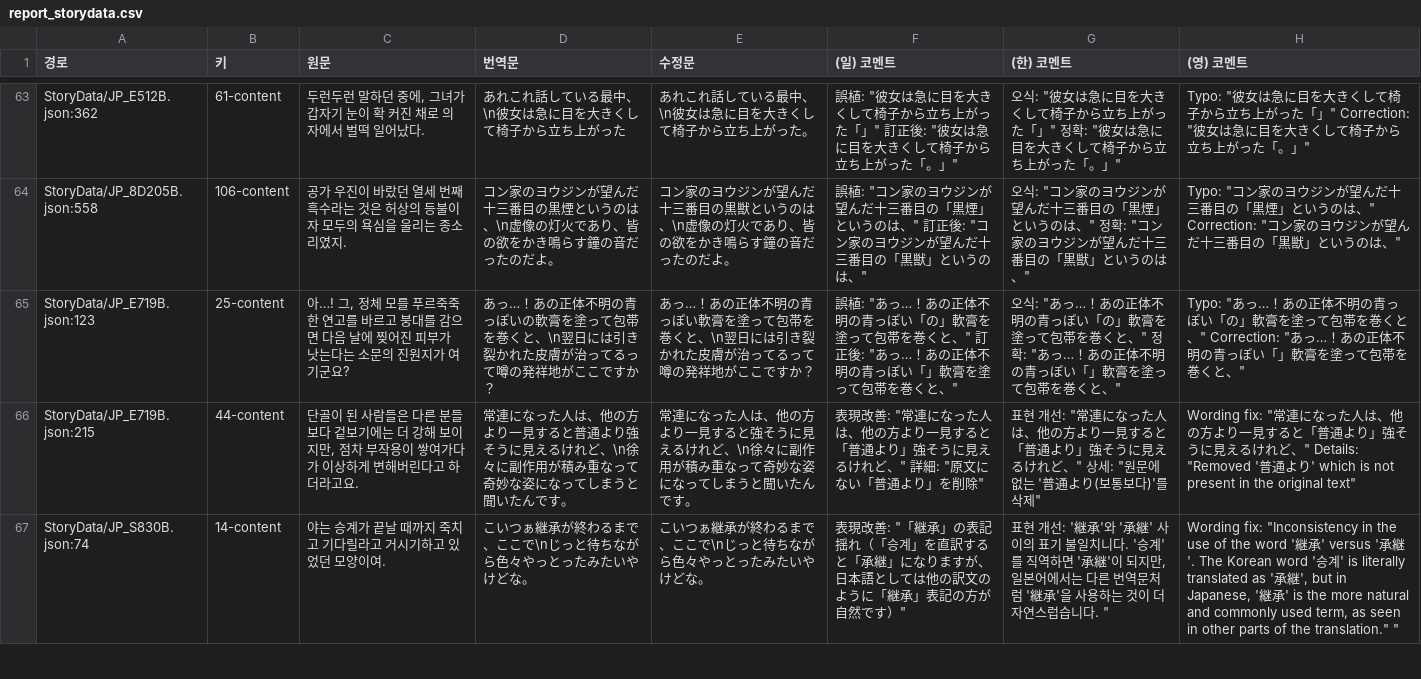
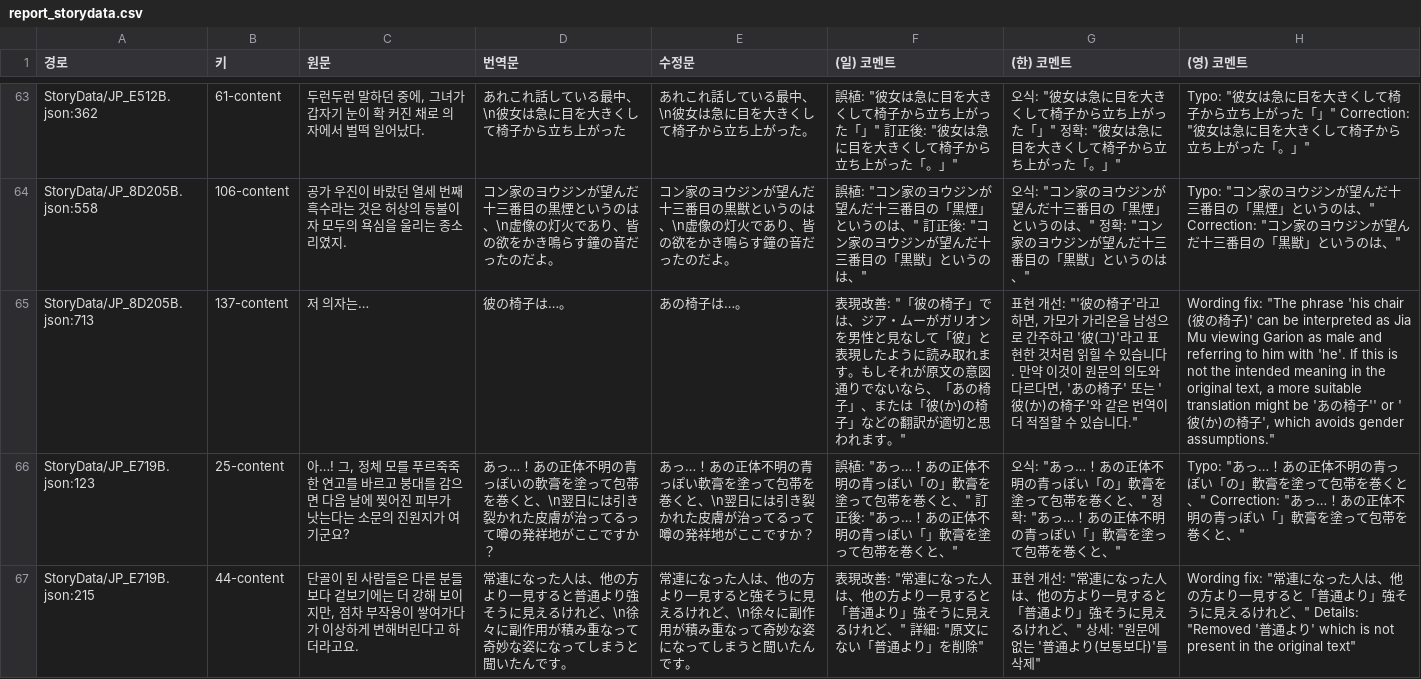
Before and after one commit to LCB-Unofficial-JP-Revise/LCB-Unofficial-JP-Revise, a CSV file: report_storydata.csv, drawn as a sheet; only a part is shown, gaps mark what is left out; the shorter side is filled out with more unchanged rows; the diff names each change by its address in the sheet, - before the commit and + after, or states it on an @@ line.

```diff
--- a/report_storydata.csv
+++ b/report_storydata.csv
+row 65: StoryData/JP_8D205B.json:713 | 137-content | 저 의자는… | 彼の椅子は…。 | あの椅子は…。 | 表現改善: "「彼の椅子」では、ジア・ムーがガリオンを男性と見なして「彼」と表現したように読み取れます。もしそれが原文の意図通りでないなら、「あの椅子」、または「彼(か)の椅子」などの翻訳が適切と思われます。" | 표현 개선: "'彼の椅子'라고 하면, 가모가 가리온을 남성으로 간주하고 '彼(그)'라고 표현한 것처럼 읽힐 수 있습니다. 만약 이것이 원문의 의도와 다르다면, 'あの椅子' 또는 '彼(か)の椅子'와 같은 번역이 더 적절할 수 있습니다." | Wording fix: "The phrase 'his chair (彼の椅子)' can be interpreted as Jia Mu viewing Garion as male and referring to him with 'he'. If this is not the intended meaning in the original text, a more suitable translation might be 'あの椅子'' or '彼(か)の椅子', which avoids gender assumptions."
```
Also changed, not shown: report_general.csv, 9 other files.
